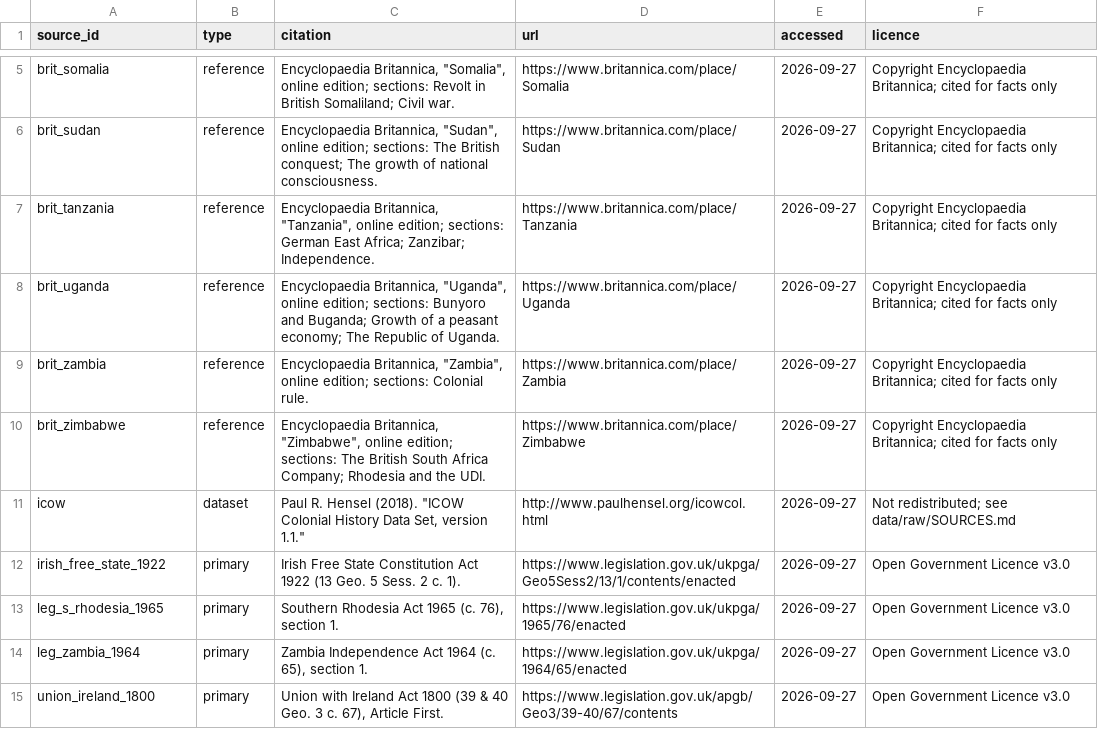
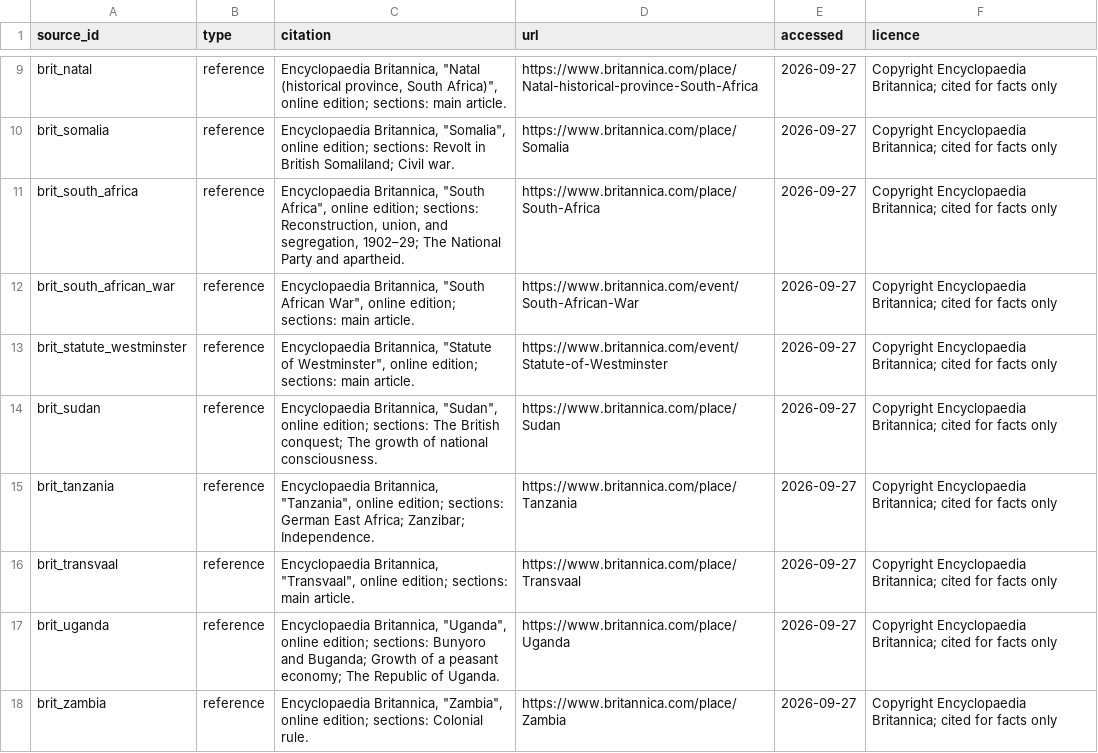
Before and after one commit to hafiz-sham/british-empire-over-time, a CSV file: data/curated/sources.csv, drawn as a sheet; only a part is shown, gaps mark what is left out; the shorter side is filled out with more unchanged rows; the diff covers the shown part only; the diff names each change by its address in the sheet, - before the commit and + after, or states it on an @@ line.

```diff
--- a/data/curated/sources.csv
+++ b/data/curated/sources.csv
+row 9: brit_natal | reference | Encyclopaedia Britannica, "Natal (historical province, South Africa)", online edition; sections: main article. | https://www.britannica.com/place/Natal-historical-province-South-Africa | 2026-09-27 | Copyright Encyclopaedia Britannica; cited for facts only
+row 11: brit_south_africa | reference | Encyclopaedia Britannica, "South Africa", online edition; sections: Reconstruction, union, and segregation, 1902–29; The National Party and apartheid. | https://www.britannica.com/place/South-Africa | 2026-09-27 | Copyright Encyclopaedia Britannica; cited for facts only
+row 12: brit_south_african_war | reference | Encyclopaedia Britannica, "South African War", online edition; sections: main article. | https://www.britannica.com/event/South-African-War | 2026-09-27 | Copyright Encyclopaedia Britannica; cited for facts only
+row 13: brit_statute_westminster | reference | Encyclopaedia Britannica, "Statute of Westminster", online edition; sections: main article. | https://www.britannica.com/event/Statute-of-Westminster | 2026-09-27 | Copyright Encyclopaedia Britannica; cited for facts only
+row 16: brit_transvaal | reference | Encyclopaedia Britannica, "Transvaal", online edition; sections: main article. | https://www.britannica.com/place/Transvaal | 2026-09-27 | Copyright Encyclopaedia Britannica; cited for facts only
```
Also changed, not shown: 8 added rows elsewhere in this file, data/curated/periods.csv, data/curated/territories.csv, 5 other files.
